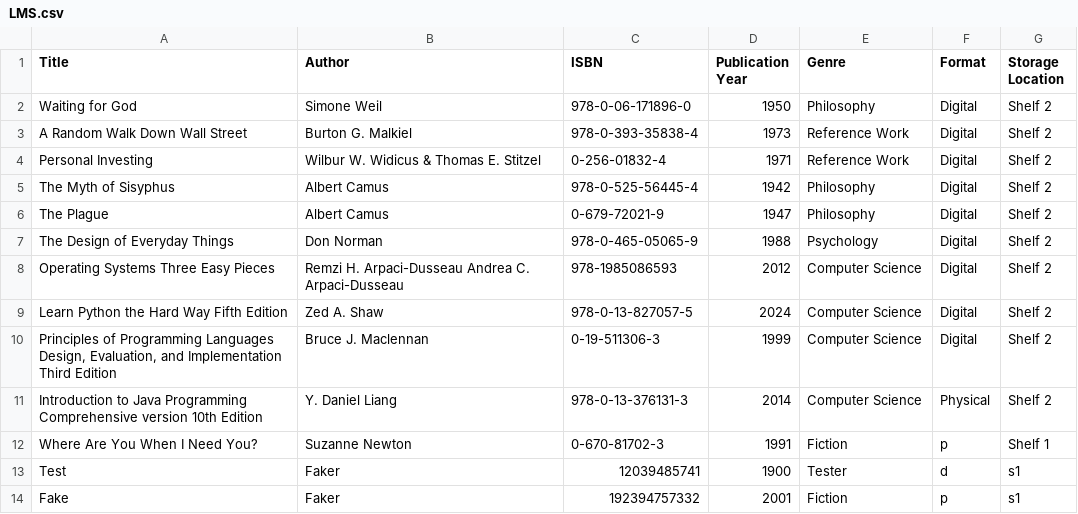
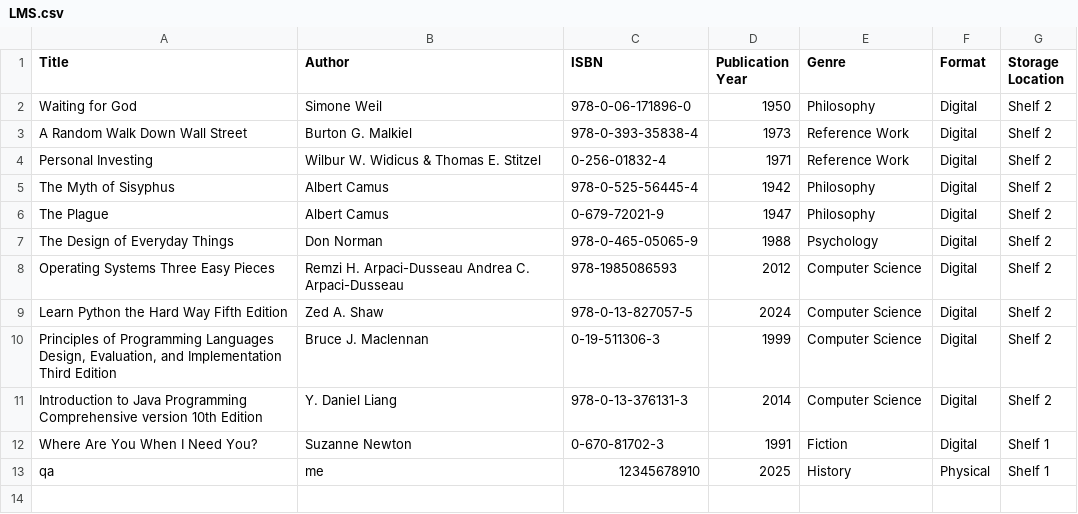
Before and after one commit to EmmaO4/LMS, a CSV file: LMS.csv, drawn as a sheet.

Commit message:
debugged formatting issue when adding book to library -- attrs: format, storage_loc not formatted.

```diff
--- a/LMS.csv
+++ b/LMS.csv
@@ -10,5 +10,4 @@ Learn Python the Hard Way Fifth Edition,Zed A. Shaw,978-0-13-827057-5,2024,Compu
 "Principles of Programming Languages Design, Evaluation, and Implementation Third Edition",Bruce J. Maclennan,0-19-511306-3,1999,Computer Science,Digital,Shelf 2
-Introduction to Java Programming Comprehensive version 10th Edition,Y. Daniel Liang,978-0-13-376131-3,2014,Computer Science,Physical,Shelf 2
-Where Are You When I Need You?,Suzanne Newton,0-670-81702-3,1991,Fiction,p,Shelf 1
-Test,Faker,12039485741,1900,Tester,d,s1
-Fake,Faker,192394757332,2001,Fiction,p,s1
+Introduction to Java Programming Comprehensive version 10th Edition,Y. Daniel Liang,978-0-13-376131-3,2014,Computer Science,Digital,Shelf 2
+Where Are You When I Need You?,Suzanne Newton,0-670-81702-3,1991,Fiction,Digital,Shelf 1
+qa,me,12345678910,2025,History,Physical,Shelf 1
```
Also changed, not shown: 6 other files.
